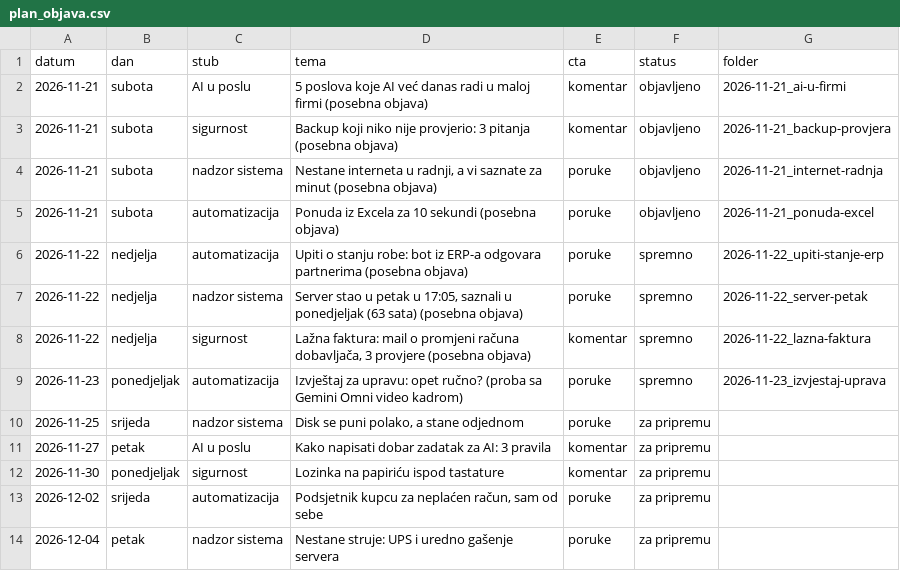
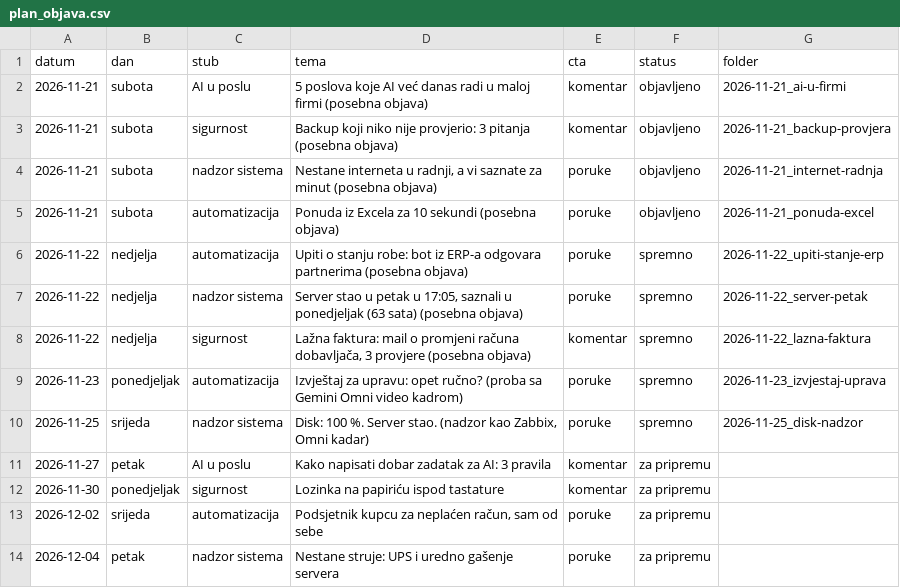
Before and after one commit to tigor13061306/video-nadzor-objave, a CSV file: pravila/plan_objava.csv, drawn as a sheet.

```diff
--- a/pravila/plan_objava.csv
+++ b/pravila/plan_objava.csv
@@ -9,3 +9,3 @@ datum;dan;stub;tema;cta;status;folder
 2026-11-23;ponedjeljak;automatizacija;Izvještaj za upravu: opet ručno? (proba sa Gemini Omni video kadrom);poruke;spremno;2026-11-23_izvjestaj-uprava
-2026-11-25;srijeda;nadzor sistema;Disk se puni polako, a stane odjednom;poruke;za pripremu;
+2026-11-25;srijeda;nadzor sistema;Disk: 100 %. Server stao. (nadzor kao Zabbix, Omni kadar);poruke;spremno;2026-11-25_disk-nadzor
 2026-11-27;petak;AI u poslu;Kako napisati dobar zadatak za AI: 3 pravila;komentar;za pripremu;
```
Also changed, not shown: 16 other files.
